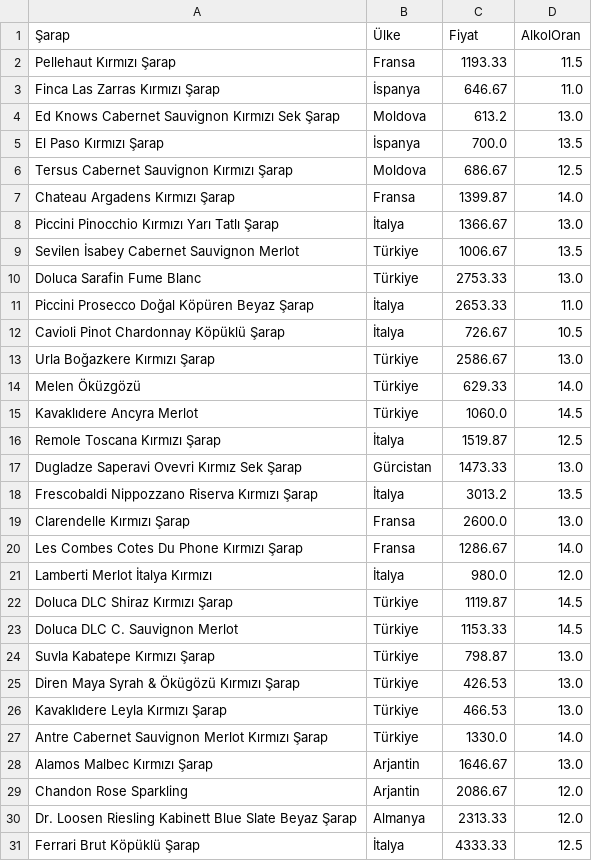
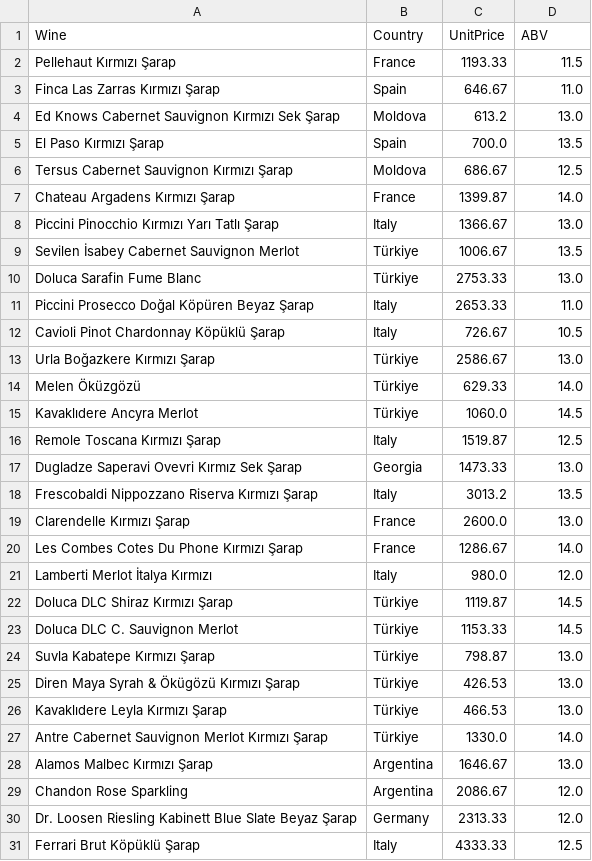
Before and after one commit to koprendo/Analytics-and-Machine-Learning, a CSV file: Exploratory Data Analysis/Correlation Analysis/Wine Prices ABV Relationship/data/wines.csv, drawn as a sheet.

Commit message:
updated data.csv file
column names and country names has been translated into english

```diff
--- a/Exploratory Data Analysis/Correlation Analysis/Wine Prices ABV Relationship/data/wines.csv
+++ b/Exploratory Data Analysis/Correlation Analysis/Wine Prices ABV Relationship/data/wines.csv
@@ -1,13 +1,13 @@
-Şarap,Ülke,Fiyat,AlkolOran
-Pellehaut Kırmızı Şarap,Fransa,1193.33,11.5
-Finca Las Zarras Kırmızı Şarap,İspanya,646.67,11.0
+Wine,Country,UnitPrice,ABV
+Pellehaut Kırmızı Şarap,France,1193.33,11.5
+Finca Las Zarras Kırmızı Şarap,Spain,646.67,11.0
 Ed Knows Cabernet Sauvignon Kırmızı Sek Şarap,Moldova,613.2,13.0
-El Paso Kırmızı Şarap,İspanya,700.0,13.5
+El Paso Kırmızı Şarap,Spain,700.0,13.5
 Tersus Cabernet Sauvignon Kırmızı Şarap,Moldova,686.67,12.5
-Chateau Argadens Kırmızı Şarap,Fransa,1399.87,14.0
-Piccini Pinocchio Kırmızı Yarı Tatlı Şarap,İtalya,1366.67,13.0
+Chateau Argadens Kırmızı Şarap,France,1399.87,14.0
+Piccini Pinocchio Kırmızı Yarı Tatlı Şarap,Italy,1366.67,13.0
 Sevilen İsabey Cabernet Sauvignon Merlot,Türkiye,1006.67,13.5
 Doluca Sarafin Fume Blanc,Türkiye,2753.33,13.0
-Piccini Prosecco Doğal Köpüren Beyaz Şarap,İtalya,2653.33,11.0
-Cavioli Pinot Chardonnay Köpüklü Şarap,İtalya,726.67,10.5
+Piccini Prosecco Doğal Köpüren Beyaz Şarap,Italy,2653.33,11.0
+Cavioli Pinot Chardonnay Köpüklü Şarap,Italy,726.67,10.5
 Urla Boğazkere Kırmızı Şarap,Türkiye,2586.67,13.0
@@ -15,8 +15,8 @@ Melen Öküzgözü,Türkiye,629.33,14.0
 Kavaklıdere Ancyra Merlot,Türkiye,1060.0,14.5
-Remole Toscana Kırmızı Şarap,İtalya,1519.87,12.5
-Dugladze Saperavi Ovevri Kırmız Sek Şarap,Gürcistan,1473.33,13.0
-Frescobaldi Nippozzano Riserva Kırmızı Şarap,İtalya,3013.2,13.5
-Clarendelle Kırmızı Şarap,Fransa,2600.0,13.0
-Les Combes Cotes Du Phone Kırmızı Şarap,Fransa,1286.67,14.0
-Lamberti Merlot İtalya Kırmızı,İtalya,980.0,12.0
+Remole Toscana Kırmızı Şarap,Italy,1519.87,12.5
+Dugladze Saperavi Ovevri Kırmız Sek Şarap,Georgia,1473.33,13.0
+Frescobaldi Nippozzano Riserva Kırmızı Şarap,Italy,3013.2,13.5
+Clarendelle Kırmızı Şarap,France,2600.0,13.0
+Les Combes Cotes Du Phone Kırmızı Şarap,France,1286.67,14.0
+Lamberti Merlot İtalya Kırmızı,Italy,980.0,12.0
 Doluca DLC Shiraz Kırmızı Şarap,Türkiye,1119.87,14.5
@@ -27,5 +27,5 @@ Kavaklıdere Leyla Kırmızı Şarap,Türkiye,466.53,13.0
 Antre Cabernet Sauvignon Merlot Kırmızı Şarap,Türkiye,1330.0,14.0
-Alamos Malbec Kırmızı Şarap,Arjantin,1646.67,13.0
-Chandon Rose Sparkling,Arjantin,2086.67,12.0
-Dr. Loosen Riesling Kabinett Blue Slate Beyaz Şarap,Almanya,2313.33,12.0
-Ferrari Brut Köpüklü Şarap,İtalya,4333.33,12.5
+Alamos Malbec Kırmızı Şarap,Argentina,1646.67,13.0
+Chandon Rose Sparkling,Argentina,2086.67,12.0
+Dr. Loosen Riesling Kabinett Blue Slate Beyaz Şarap,Germany,2313.33,12.0
+Ferrari Brut Köpüklü Şarap,Italy,4333.33,12.5
```
